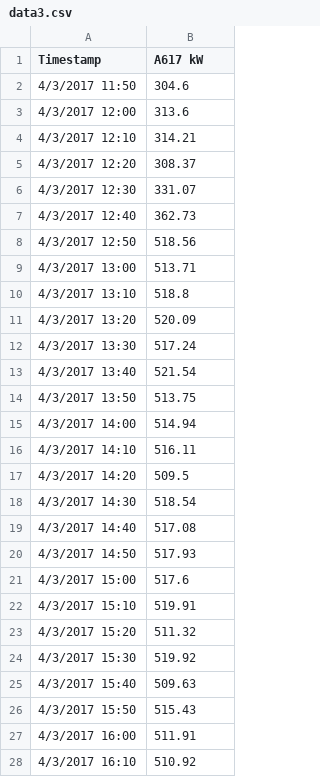
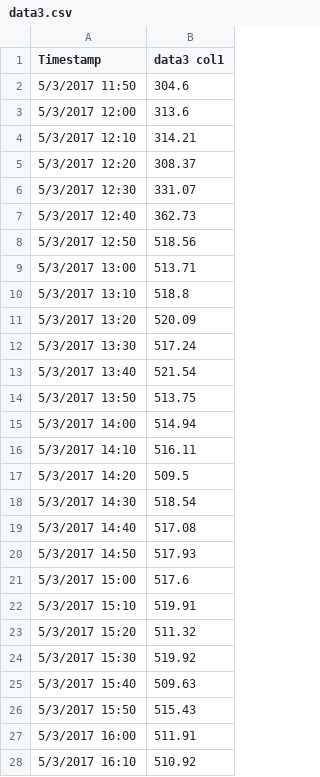
Before and after one commit to phgupta/Building-Analytics, a CSV file: test1/data3.csv, drawn as a sheet; only a part is shown; the diff covers the shown part only.

```diff
--- a/test1/data3.csv
+++ b/test1/data3.csv
@@ -1,28 +1,28 @@
-Timestamp,A617 kW
-4/3/2017 11:50,304.6
-4/3/2017 12:00,313.6
-4/3/2017 12:10,314.21
-4/3/2017 12:20,308.37
-4/3/2017 12:30,331.07
-4/3/2017 12:40,362.73
-4/3/2017 12:50,518.56
-4/3/2017 13:00,513.71
-4/3/2017 13:10,518.8
-4/3/2017 13:20,520.09
-4/3/2017 13:30,517.24
-4/3/2017 13:40,521.54
-4/3/2017 13:50,513.75
-4/3/2017 14:00,514.94
-4/3/2017 14:10,516.11
-4/3/2017 14:20,509.5
-4/3/2017 14:30,518.54
-4/3/2017 14:40,517.08
-4/3/2017 14:50,517.93
-4/3/2017 15:00,517.6
-4/3/2017 15:10,519.91
-4/3/2017 15:20,511.32
-4/3/2017 15:30,519.92
-4/3/2017 15:40,509.63
-4/3/2017 15:50,515.43
-4/3/2017 16:00,511.91
-4/3/2017 16:10,510.92
+Timestamp,data3 col1
+5/3/2017 11:50,304.6
+5/3/2017 12:00,313.6
+5/3/2017 12:10,314.21
+5/3/2017 12:20,308.37
+5/3/2017 12:30,331.07
+5/3/2017 12:40,362.73
+5/3/2017 12:50,518.56
+5/3/2017 13:00,513.71
+5/3/2017 13:10,518.8
+5/3/2017 13:20,520.09
+5/3/2017 13:30,517.24
+5/3/2017 13:40,521.54
+5/3/2017 13:50,513.75
+5/3/2017 14:00,514.94
+5/3/2017 14:10,516.11
+5/3/2017 14:20,509.5
+5/3/2017 14:30,518.54
+5/3/2017 14:40,517.08
+5/3/2017 14:50,517.93
+5/3/2017 15:00,517.6
+5/3/2017 15:10,519.91
+5/3/2017 15:20,511.32
+5/3/2017 15:30,519.92
+5/3/2017 15:40,509.63
+5/3/2017 15:50,515.43
+5/3/2017 16:00,511.91
+5/3/2017 16:10,510.92
```
Also changed, not shown: 22 edited cells elsewhere in this file, 4 other files.
